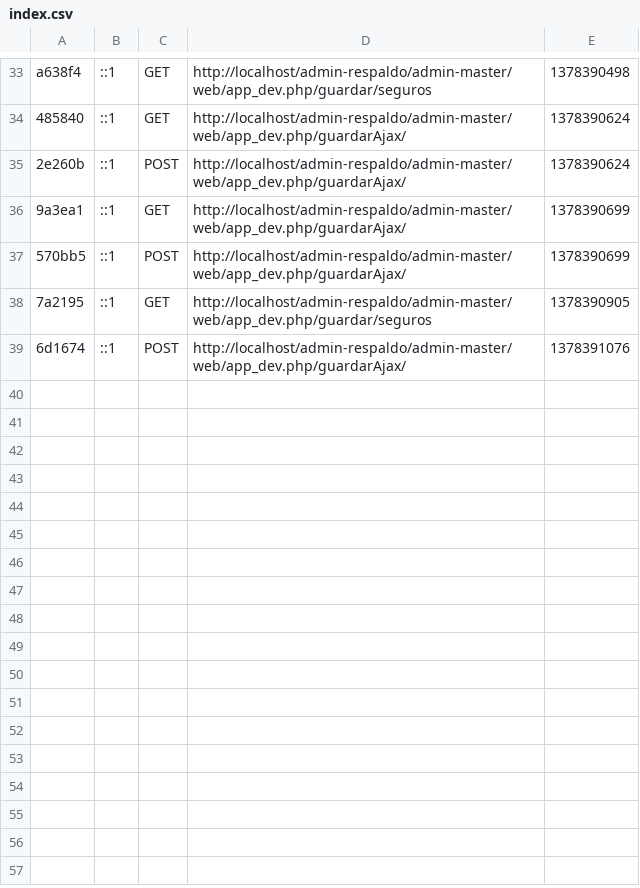
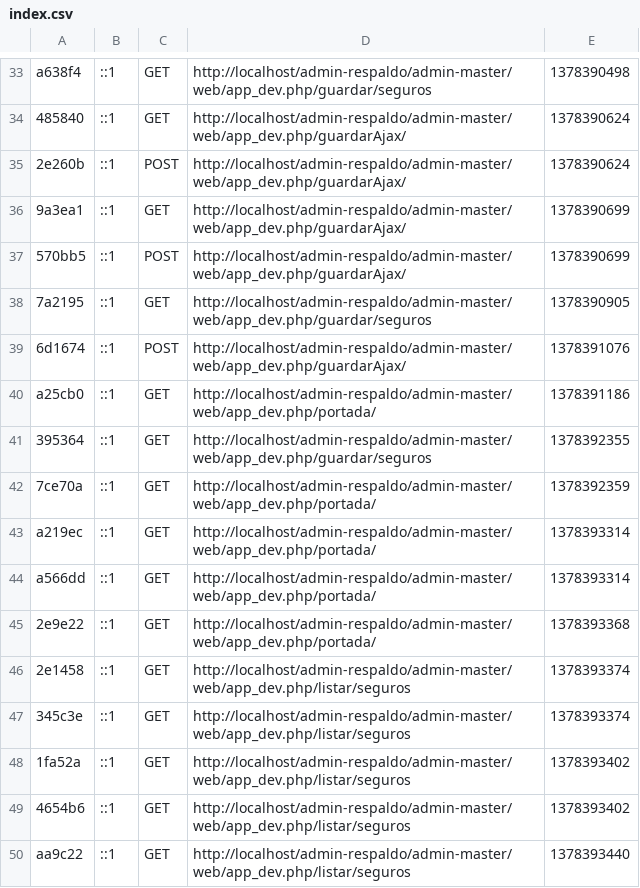
Before and after one commit to jonathanaraul/admin, a CSV file: admin-master/app/cache/dev/profiler/index.csv, drawn as a sheet; only a part is shown, gaps mark what is left out; the diff names each change by its address in the sheet, - before the commit and + after, or states it on an @@ line.

```diff
--- a/admin-master/app/cache/dev/profiler/index.csv
+++ b/admin-master/app/cache/dev/profiler/index.csv
+row 40: a25cb0 | ::1 | GET | http://localhost/admin-respaldo/admin-master/web/app_dev.php/portada/ | 1378391186
+row 41: 395364 | ::1 | GET | http://localhost/admin-respaldo/admin-master/web/app_dev.php/guardar/seguros | 1378392355
+row 42: 7ce70a | ::1 | GET | http://localhost/admin-respaldo/admin-master/web/app_dev.php/portada/ | 1378392359
+row 43: a219ec | ::1 | GET | http://localhost/admin-respaldo/admin-master/web/app_dev.php/portada/ | 1378393314
+row 44: a566dd | ::1 | GET | http://localhost/admin-respaldo/admin-master/web/app_dev.php/portada/ | 1378393314
+row 45: 2e9e22 | ::1 | GET | http://localhost/admin-respaldo/admin-master/web/app_dev.php/portada/ | 1378393368
+row 46: 2e1458 | ::1 | GET | http://localhost/admin-respaldo/admin-master/web/app_dev.php/listar/seguros | 1378393374
+row 47: 345c3e | ::1 | GET | http://localhost/admin-respaldo/admin-master/web/app_dev.php/listar/seguros | 1378393374
+row 48: 1fa52a | ::1 | GET | http://localhost/admin-respaldo/admin-master/web/app_dev.php/listar/seguros | 1378393402
+row 49: 4654b6 | ::1 | GET | http://localhost/admin-respaldo/admin-master/web/app_dev.php/listar/seguros | 1378393402
+row 50: aa9c22 | ::1 | GET | http://localhost/admin-respaldo/admin-master/web/app_dev.php/listar/seguros | 1378393440
```
Also changed, not shown: 23 other files.
